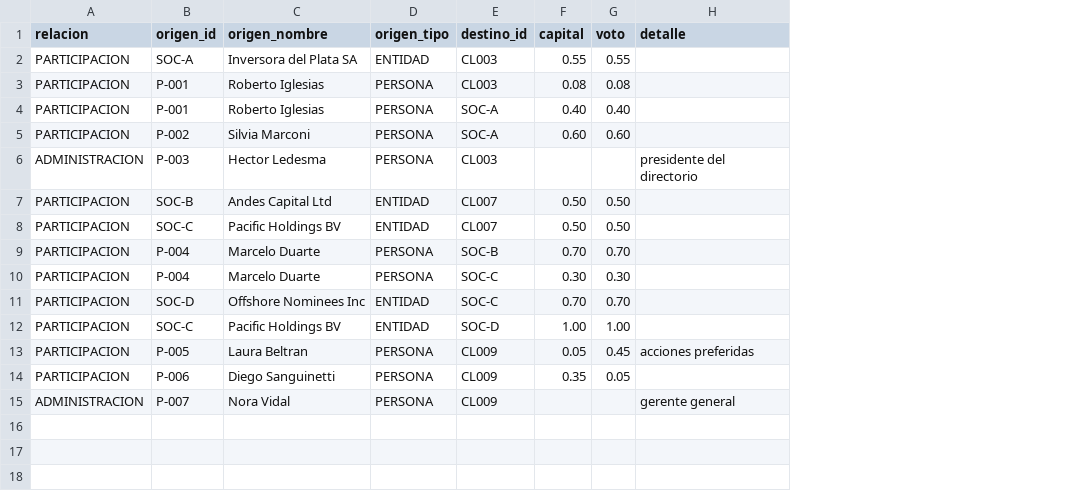
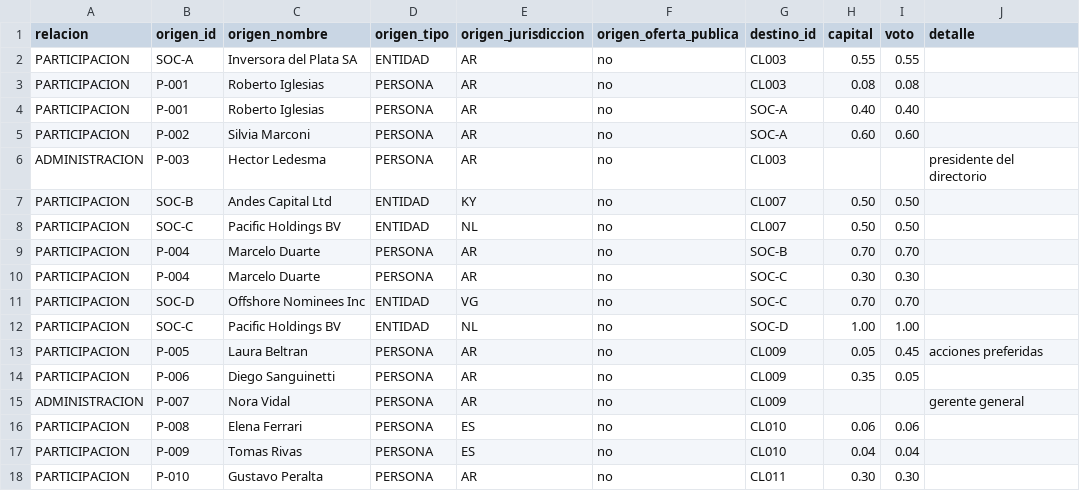
Before and after one commit to Milanechita/legajo, a CSV file: ejemplos/estructura.csv, drawn as a sheet; the diff names each change by its address in the sheet, - before the commit and + after, or states it on an @@ line.

```diff
--- a/ejemplos/estructura.csv
+++ b/ejemplos/estructura.csv
+column E (origen_jurisdiccion), rows 2-15: AR | AR | AR | AR | AR | KY | NL | AR | AR | VG | NL | AR | AR | AR
+column F (origen_oferta_publica), rows 2-15: all no
+row 16: PARTICIPACION | P-008 | Elena Ferrari | PERSONA | ES | no | CL010 | 0.06 | 0.06
+row 17: PARTICIPACION | P-009 | Tomas Rivas | PERSONA | ES | no | CL010 | 0.04 | 0.04
+row 18: PARTICIPACION | P-010 | Gustavo Peralta | PERSONA | AR | no | CL011 | 0.30 | 0.30
```
Also changed, not shown: ejemplos/clientes.csv, 15 other files.
